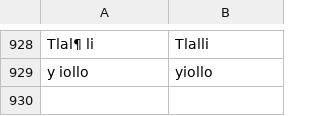
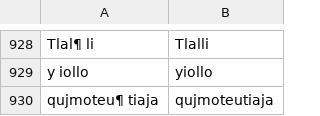
Before and after one commit to ftyers/UD_Classical_Nahuatl-FloCo, a TSV file: scripts/retokenisation.tsv, drawn as a sheet; only a part is shown, gaps mark what is left out; the diff names each change by its address in the sheet, - before the commit and + after, or states it on an @@ line.

```diff
--- a/scripts/retokenisation.tsv
+++ b/scripts/retokenisation.tsv
+row 930: qujmoteu¶ tiaja | qujmoteutiaja
```
Also changed, not shown: scripts/normalisation.tsv.
